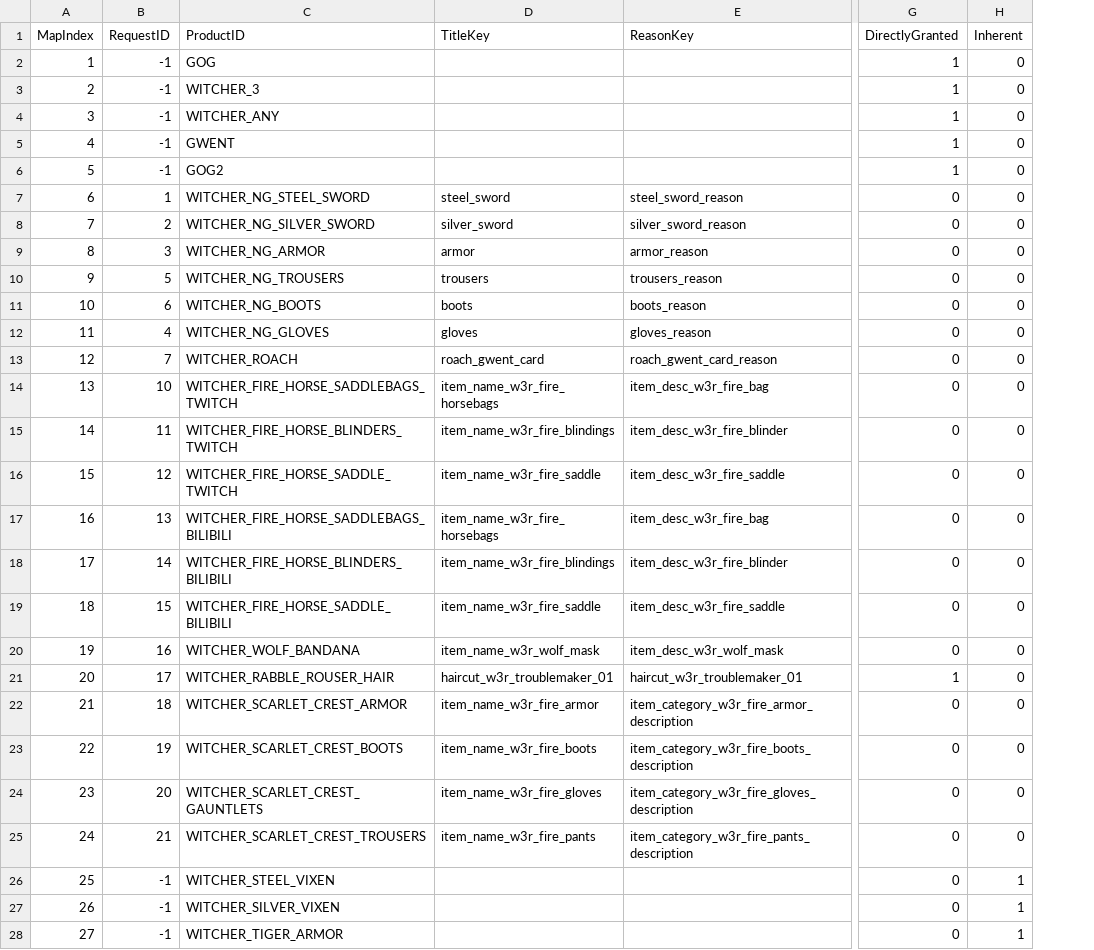
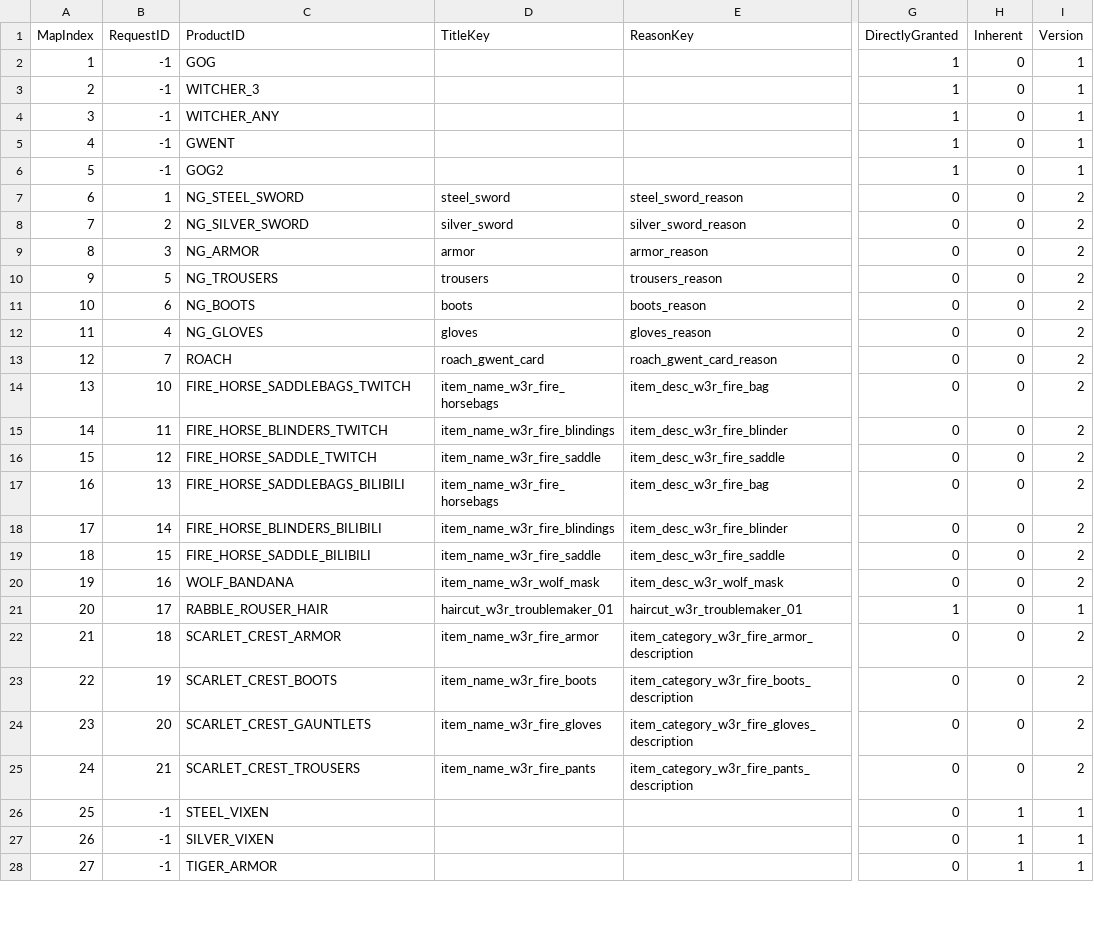
Before and after one commit to ElementaryLewis/The-Witcher-3-Remastered-Changelog, a CSV file: CSV/gameplay/rewards/rewardsmap.csv, drawn as a sheet; only a part is shown, gaps mark what is left out; the diff covers the shown part only; the diff names each change by its address in the sheet, - before the commit and + after, or states it on an @@ line.

Commit message:
CSV 5.00c VS 5.01

```diff
--- a/CSV/gameplay/rewards/rewardsmap.csv
+++ b/CSV/gameplay/rewards/rewardsmap.csv
+column I (Version), rows 2-28: 1 | 1 | 1 | 1 | 1 | 2 | 2 | 2 | 2 | 2 | 2 | 2 | 2 | 2 | 2 | 2 | 2 | 2 | 2 | 1 | 2 | 2 | 2 | 2 | 1 | 1 | 1
-C7 (ProductID): WITCHER_NG_STEEL_SWORD
+C7 (ProductID): NG_STEEL_SWORD
-C8 (ProductID): WITCHER_NG_SILVER_SWORD
+C8 (ProductID): NG_SILVER_SWORD
-C9 (ProductID): WITCHER_NG_ARMOR
+C9 (ProductID): NG_ARMOR
-C10 (ProductID): WITCHER_NG_TROUSERS
+C10 (ProductID): NG_TROUSERS
-C11 (ProductID): WITCHER_NG_BOOTS
+C11 (ProductID): NG_BOOTS
-C12 (ProductID): WITCHER_NG_GLOVES
+C12 (ProductID): NG_GLOVES
-C13 (ProductID): WITCHER_ROACH
+C13 (ProductID): ROACH
-C14 (ProductID): WITCHER_FIRE_HORSE_SADDLEBAGS_TWITCH
+C14 (ProductID): FIRE_HORSE_SADDLEBAGS_TWITCH
-C15 (ProductID): WITCHER_FIRE_HORSE_BLINDERS_TWITCH
+C15 (ProductID): FIRE_HORSE_BLINDERS_TWITCH
-C16 (ProductID): WITCHER_FIRE_HORSE_SADDLE_TWITCH
+C16 (ProductID): FIRE_HORSE_SADDLE_TWITCH
-C17 (ProductID): WITCHER_FIRE_HORSE_SADDLEBAGS_BILIBILI
+C17 (ProductID): FIRE_HORSE_SADDLEBAGS_BILIBILI
-C18 (ProductID): WITCHER_FIRE_HORSE_BLINDERS_BILIBILI
+C18 (ProductID): FIRE_HORSE_BLINDERS_BILIBILI
-C19 (ProductID): WITCHER_FIRE_HORSE_SADDLE_BILIBILI
+C19 (ProductID): FIRE_HORSE_SADDLE_BILIBILI
-C20 (ProductID): WITCHER_WOLF_BANDANA
+C20 (ProductID): WOLF_BANDANA
-C21 (ProductID): WITCHER_RABBLE_ROUSER_HAIR
+C21 (ProductID): RABBLE_ROUSER_HAIR
-C22 (ProductID): WITCHER_SCARLET_CREST_ARMOR
+C22 (ProductID): SCARLET_CREST_ARMOR
-C23 (ProductID): WITCHER_SCARLET_CREST_BOOTS
+C23 (ProductID): SCARLET_CREST_BOOTS
-C24 (ProductID): WITCHER_SCARLET_CREST_GAUNTLETS
+C24 (ProductID): SCARLET_CREST_GAUNTLETS
-C25 (ProductID): WITCHER_SCARLET_CREST_TROUSERS
+C25 (ProductID): SCARLET_CREST_TROUSERS
-C26 (ProductID): WITCHER_STEEL_VIXEN
+C26 (ProductID): STEEL_VIXEN
-C27 (ProductID): WITCHER_SILVER_VIXEN
+C27 (ProductID): SILVER_VIXEN
-C28 (ProductID): WITCHER_TIGER_ARMOR
+C28 (ProductID): TIGER_ARMOR
```
Also changed, not shown: 3 edited cells elsewhere in this file.
